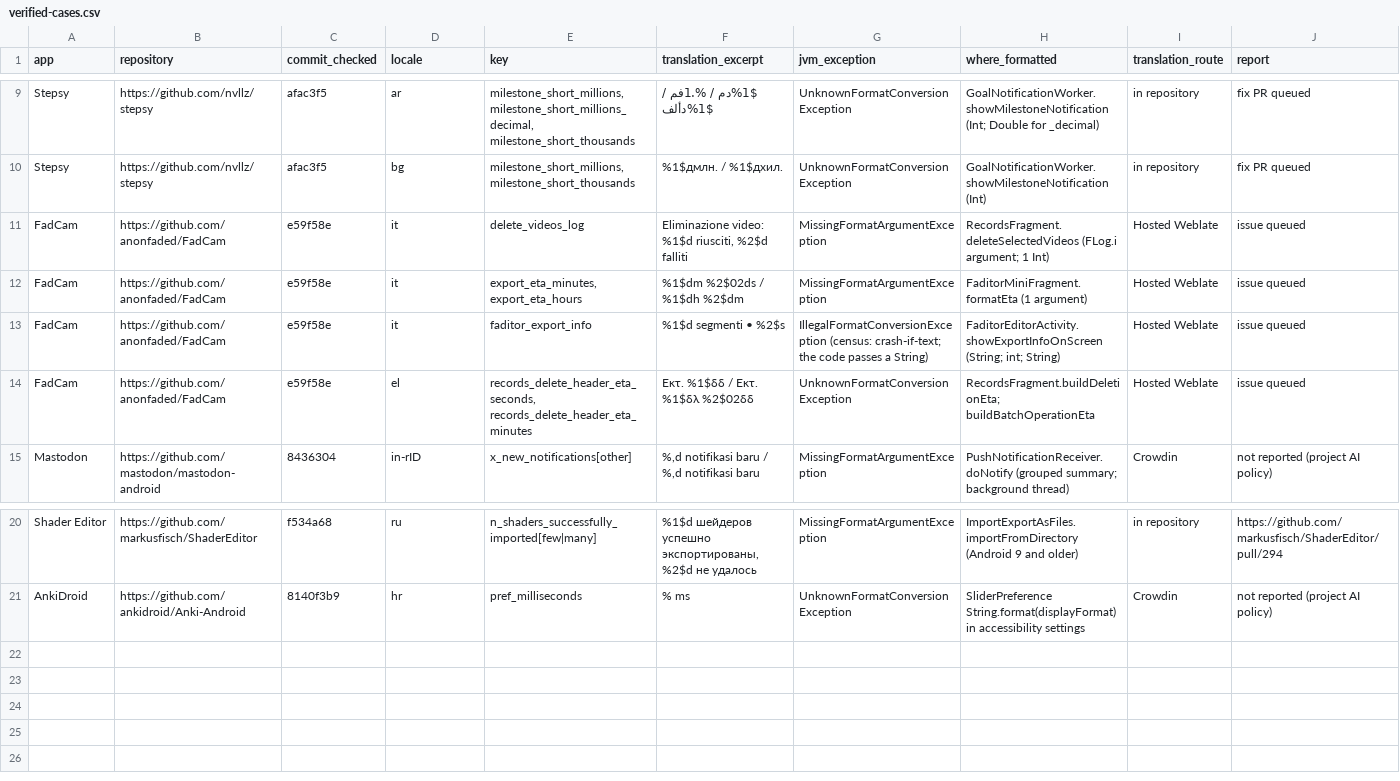
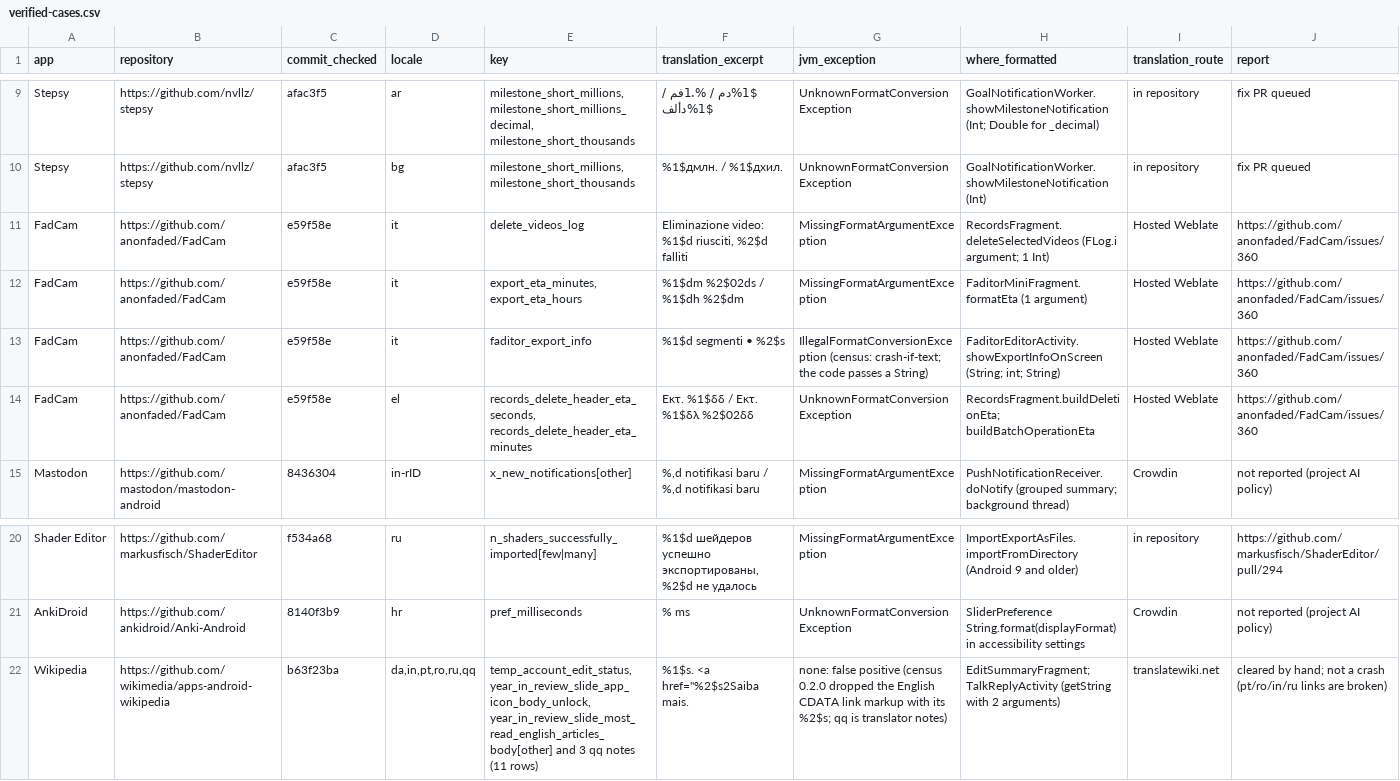
Before and after one commit to munimtechnologies/android-translation-crash-census, a CSV file: data/verified-cases.csv, drawn as a sheet; only a part is shown, gaps mark what is left out.

Commit message:
Census 0.3.1 code and a correction: Wikipedia's 11 rows are false positives (CDATA link markup hid the English %2$s; values-qq is translator notes). Corrected totals: 371 crashing translations in 98 repositories, 238 reachable. Adds census.py 0.3.0, census_fixes.py (0.3.1) with tests, compare.py; FadCam report #360 linked. Made by MV2 of Munim, Inc. with AI agents.

```diff
--- a/data/verified-cases.csv
+++ b/data/verified-cases.csv
@@ -10,6 +10,6 @@ Stepsy,https://github.com/nvllz/stepsy,afac3f5,ar,"milestone_short_millions, mil
 Stepsy,https://github.com/nvllz/stepsy,afac3f5,bg,"milestone_short_millions, milestone_short_thousands",%1$дмлн. / %1$дхил.,UnknownFormatConversionException,GoalNotificationWorker.showMilestoneNotification (Int),in repository,fix PR queued
-FadCam,https://github.com/anonfaded/FadCam,e59f58e,it,delete_videos_log,"Eliminazione video: %1$d riusciti, %2$d falliti",MissingFormatArgumentException,RecordsFragment.deleteSelectedVideos (FLog.i argument; 1 Int),Hosted Weblate,issue queued
-FadCam,https://github.com/anonfaded/FadCam,e59f58e,it,"export_eta_minutes, export_eta_hours",%1$dm %2$02ds / %1$dh %2$dm,MissingFormatArgumentException,FaditorMiniFragment.formatEta (1 argument),Hosted Weblate,issue queued
-FadCam,https://github.com/anonfaded/FadCam,e59f58e,it,faditor_export_info,%1$d segmenti • %2$s,IllegalFormatConversionException (census: crash-if-text; the code passes a String),FaditorEditorActivity.showExportInfoOnScreen (String; int; String),Hosted Weblate,issue queued
-FadCam,https://github.com/anonfaded/FadCam,e59f58e,el,"records_delete_header_eta_seconds, records_delete_header_eta_minutes",Εκτ. %1$δδ / Εκτ. %1$δλ %2$02δδ,UnknownFormatConversionException,RecordsFragment.buildDeletionEta; buildBatchOperationEta,Hosted Weblate,issue queued
+FadCam,https://github.com/anonfaded/FadCam,e59f58e,it,delete_videos_log,"Eliminazione video: %1$d riusciti, %2$d falliti",MissingFormatArgumentException,RecordsFragment.deleteSelectedVideos (FLog.i argument; 1 Int),Hosted Weblate,https://github.com/anonfaded/FadCam/issues/360
+FadCam,https://github.com/anonfaded/FadCam,e59f58e,it,"export_eta_minutes, export_eta_hours",%1$dm %2$02ds / %1$dh %2$dm,MissingFormatArgumentException,FaditorMiniFragment.formatEta (1 argument),Hosted Weblate,https://github.com/anonfaded/FadCam/issues/360
+FadCam,https://github.com/anonfaded/FadCam,e59f58e,it,faditor_export_info,%1$d segmenti • %2$s,IllegalFormatConversionException (census: crash-if-text; the code passes a String),FaditorEditorActivity.showExportInfoOnScreen (String; int; String),Hosted Weblate,https://github.com/anonfaded/FadCam/issues/360
+FadCam,https://github.com/anonfaded/FadCam,e59f58e,el,"records_delete_header_eta_seconds, records_delete_header_eta_minutes",Εκτ. %1$δδ / Εκτ. %1$δλ %2$02δδ,UnknownFormatConversionException,RecordsFragment.buildDeletionEta; buildBatchOperationEta,Hosted Weblate,https://github.com/anonfaded/FadCam/issues/360
 Mastodon,https://github.com/mastodon/mastodon-android,8436304,in-rID,x_new_notifications[other],"%,d notifikasi baru / %,d notifikasi baru",MissingFormatArgumentException,PushNotificationReceiver.doNotify (grouped summary; background thread),Crowdin,not reported (project AI policy)
@@ -21 +21,2 @@ Shader Editor,https://github.com/markusfisch/ShaderEditor,f534a68,ru,n_shaders_s
 AnkiDroid,https://github.com/ankidroid/Anki-Android,8140f3b9,hr,pref_milliseconds,% ms,UnknownFormatConversionException,SliderPreference String.format(displayFormat) in accessibility settings,Crowdin,not reported (project AI policy)
+Wikipedia,https://github.com/wikimedia/apps-android-wikipedia,b63f23ba,"da,in,pt,ro,ru,qq","temp_account_edit_status, year_in_review_slide_app_icon_body_unlock, year_in_review_slide_most_read_english_articles_body[other] and 3 qq notes (11 rows)","%1$s. <a href=""%2$s2Saiba mais.",none: false positive (census 0.2.0 dropped the English CDATA link markup with its %2$s; qq is translator notes),EditSummaryFragment; TalkReplyActivity (getString with 2 arguments),translatewiki.net,cleared by hand; not a crash (pt/ro/in/ru links are broken)
```
Also changed, not shown: 7 other files.
